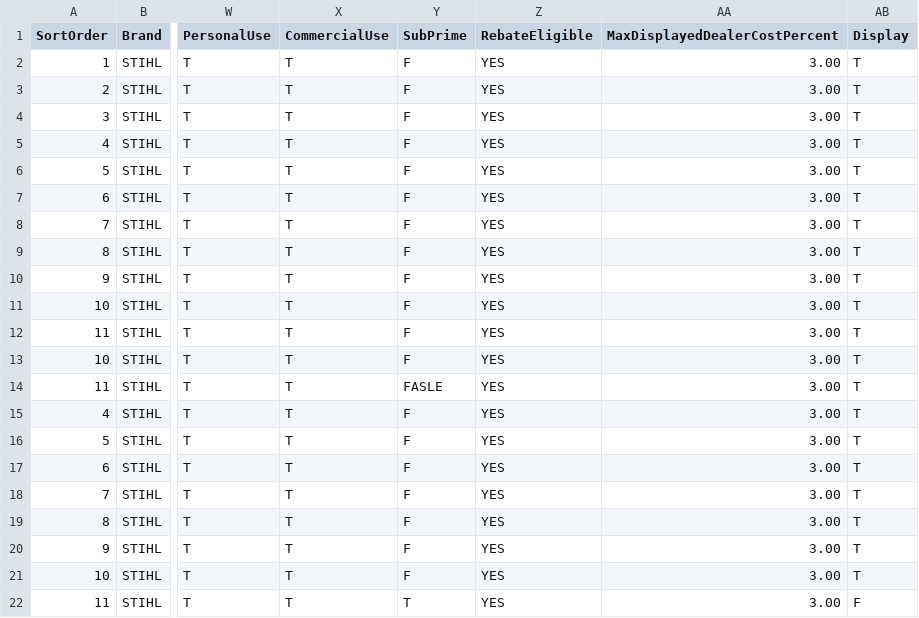
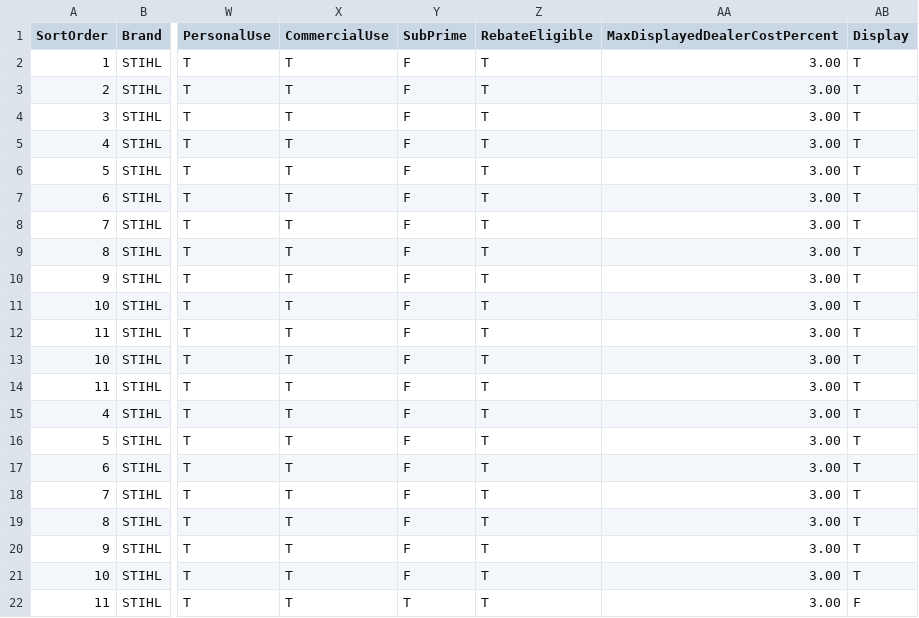
Before and after one commit to WestEndPower/stihl-battery-configurator, a CSV file: data/payment-options.csv, drawn as a sheet; only a part is shown, gaps mark what is left out; the diff names each change by its address in the sheet, - before the commit and + after, or states it on an @@ line.

```diff
--- a/data/payment-options.csv
+++ b/data/payment-options.csv
-Z2:Z22 (RebateEligible): YES
+Z2:Z22 (RebateEligible): T
-Y14 (SubPrime): FASLE
+Y14 (SubPrime): F
```
Also changed, not shown: data/attachments.csv, 2 other files.
